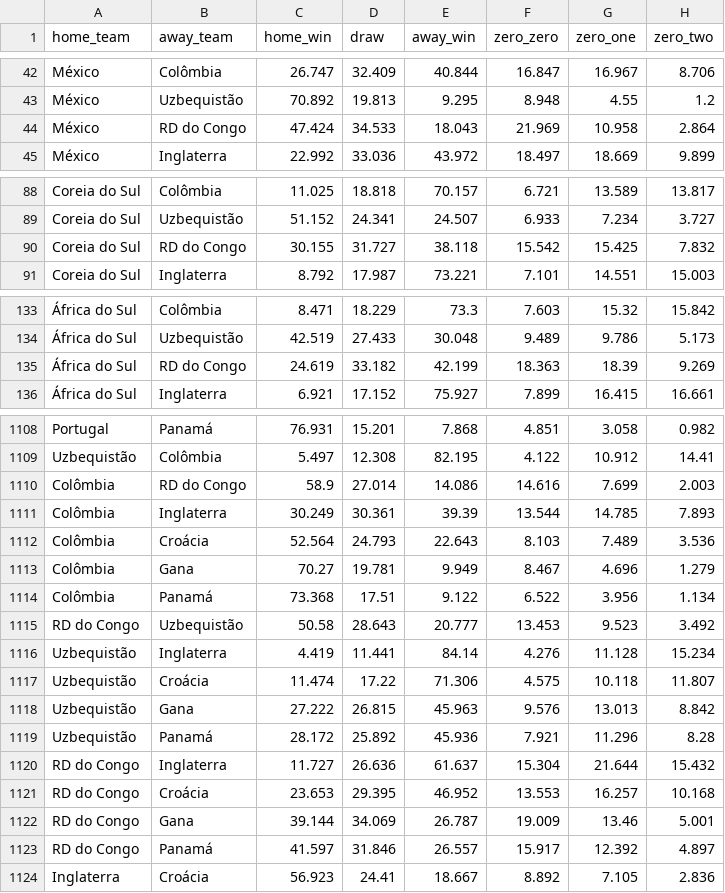
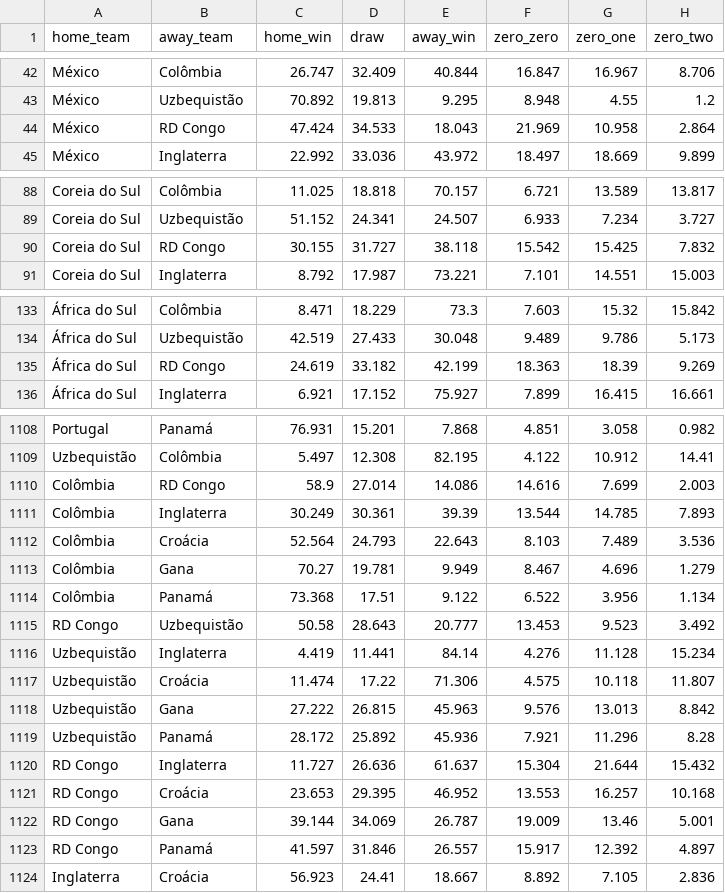
Before and after one commit to BrazilianFootball/WorldCup2026, a CSV file: docs/csv/previsoes/all_matchups.csv, drawn as a sheet; only a part is shown, gaps mark what is left out; the diff covers the shown part only; the diff names each change by its address in the sheet, - before the commit and + after, or states it on an @@ line.

Commit message:
RD do Congo -> RD Congo

```diff
--- a/docs/csv/previsoes/all_matchups.csv
+++ b/docs/csv/previsoes/all_matchups.csv
-B44 (away_team): RD do Congo
+B44 (away_team): RD Congo
-B90 (away_team): RD do Congo
+B90 (away_team): RD Congo
-B135 (away_team): RD do Congo
+B135 (away_team): RD Congo
-B1110 (away_team): RD do Congo
+B1110 (away_team): RD Congo
-A1115 (home_team): RD do Congo
+A1115 (home_team): RD Congo
-A1120:A1123 (home_team): RD do Congo
+A1120:A1123 (home_team): RD Congo
```
Also changed, not shown: 38 edited cells elsewhere in this file, docs/csv/previsoes/chaveamento_probs.csv, docs/csv/previsoes/partidas.csv, 6 other files.
